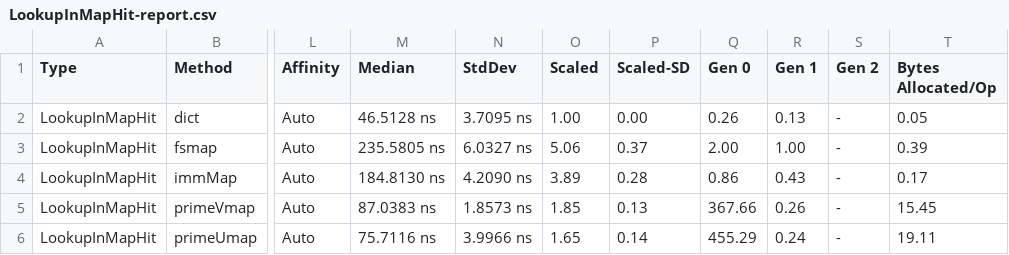
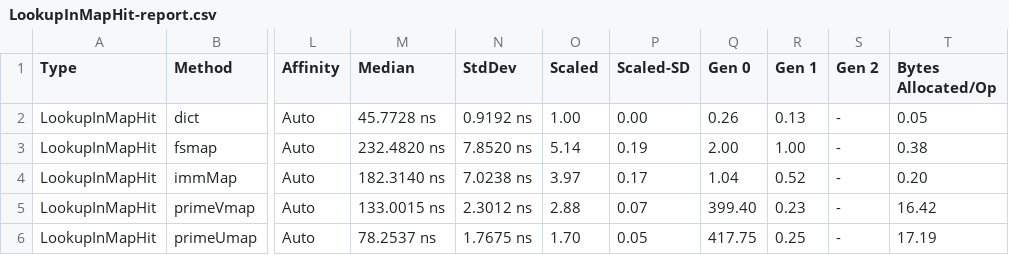
Before and after one commit to isaksky/FsBenchmarks, a CSV file: FsBenchmarks/bin/Release/BenchmarkDotNet.Artifacts/results/LookupInMapHit-report.csv, drawn as a sheet; only a part is shown, gaps mark what is left out; the diff names each change by its address in the sheet, - before the commit and + after, or states it on an @@ line.

```diff
--- a/FsBenchmarks/bin/Release/BenchmarkDotNet.Artifacts/results/LookupInMapHit-report.csv
+++ b/FsBenchmarks/bin/Release/BenchmarkDotNet.Artifacts/results/LookupInMapHit-report.csv
-M2 (Median): 46.5128 ns
+M2 (Median): 45.7728 ns
-N2 (StdDev): 3.7095 ns
+N2 (StdDev): 0.9192 ns
-M3 (Median): 235.5805 ns
+M3 (Median): 232.4820 ns
-N3 (StdDev): 6.0327 ns
+N3 (StdDev): 7.8520 ns
-O3 (Scaled): 5.06
+O3 (Scaled): 5.14
-P3 (Scaled-SD): 0.37
+P3 (Scaled-SD): 0.19
-T3 (Bytes Allocated/Op): 0.39
+T3 (Bytes Allocated/Op): 0.38
-M4 (Median): 184.8130 ns
+M4 (Median): 182.3140 ns
-N4 (StdDev): 4.2090 ns
+N4 (StdDev): 7.0238 ns
-O4 (Scaled): 3.89
+O4 (Scaled): 3.97
-P4 (Scaled-SD): 0.28
+P4 (Scaled-SD): 0.17
-Q4 (Gen 0): 0.86
+Q4 (Gen 0): 1.04
-R4 (Gen 1): 0.43
+R4 (Gen 1): 0.52
-T4 (Bytes Allocated/Op): 0.17
+T4 (Bytes Allocated/Op): 0.20
-M5 (Median): 87.0383 ns
+M5 (Median): 133.0015 ns
-N5 (StdDev): 1.8573 ns
+N5 (StdDev): 2.3012 ns
-O5 (Scaled): 1.85
+O5 (Scaled): 2.88
-P5 (Scaled-SD): 0.13
+P5 (Scaled-SD): 0.07
-Q5 (Gen 0): 367.66
+Q5 (Gen 0): 399.40
-R5 (Gen 1): 0.26
+R5 (Gen 1): 0.23
-T5 (Bytes Allocated/Op): 15.45
+T5 (Bytes Allocated/Op): 16.42
-M6 (Median): 75.7116 ns
+M6 (Median): 78.2537 ns
-N6 (StdDev): 3.9966 ns
+N6 (StdDev): 1.7675 ns
-O6 (Scaled): 1.65
+O6 (Scaled): 1.70
-P6 (Scaled-SD): 0.14
+P6 (Scaled-SD): 0.05
-Q6 (Gen 0): 455.29
+Q6 (Gen 0): 417.75
-R6 (Gen 1): 0.24
+R6 (Gen 1): 0.25
-T6 (Bytes Allocated/Op): 19.11
+T6 (Bytes Allocated/Op): 17.19
```
Also changed, not shown: 10 other files.
